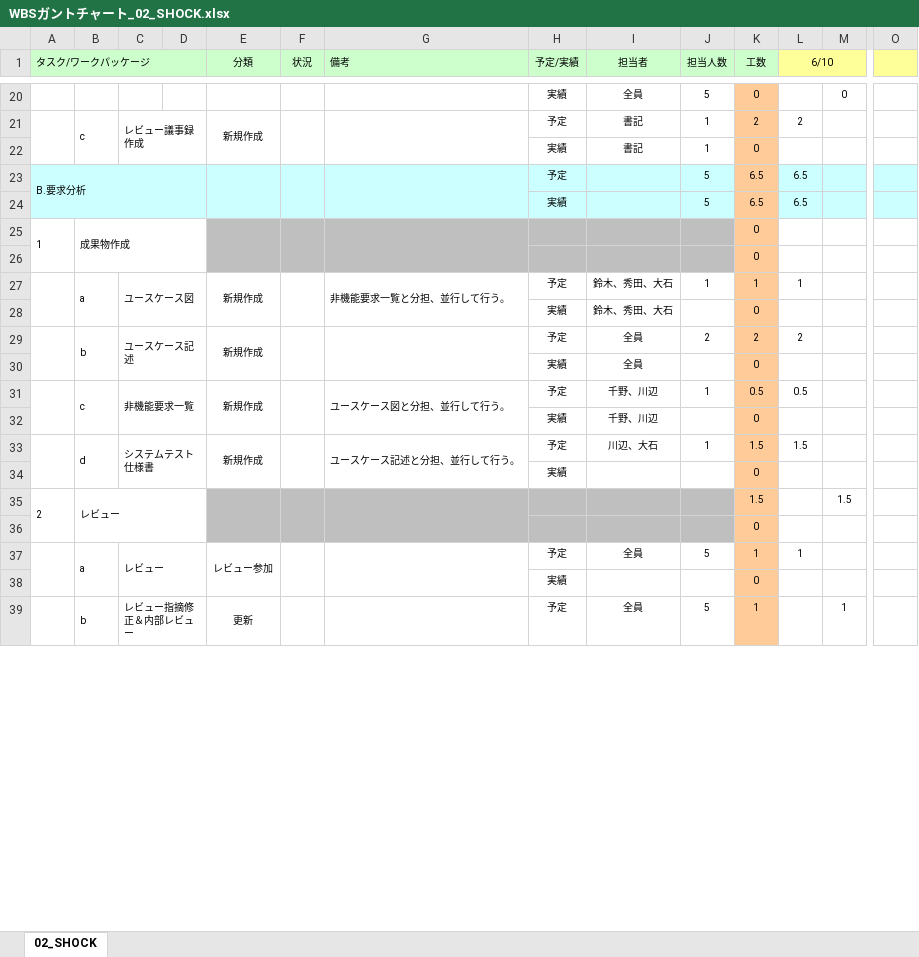
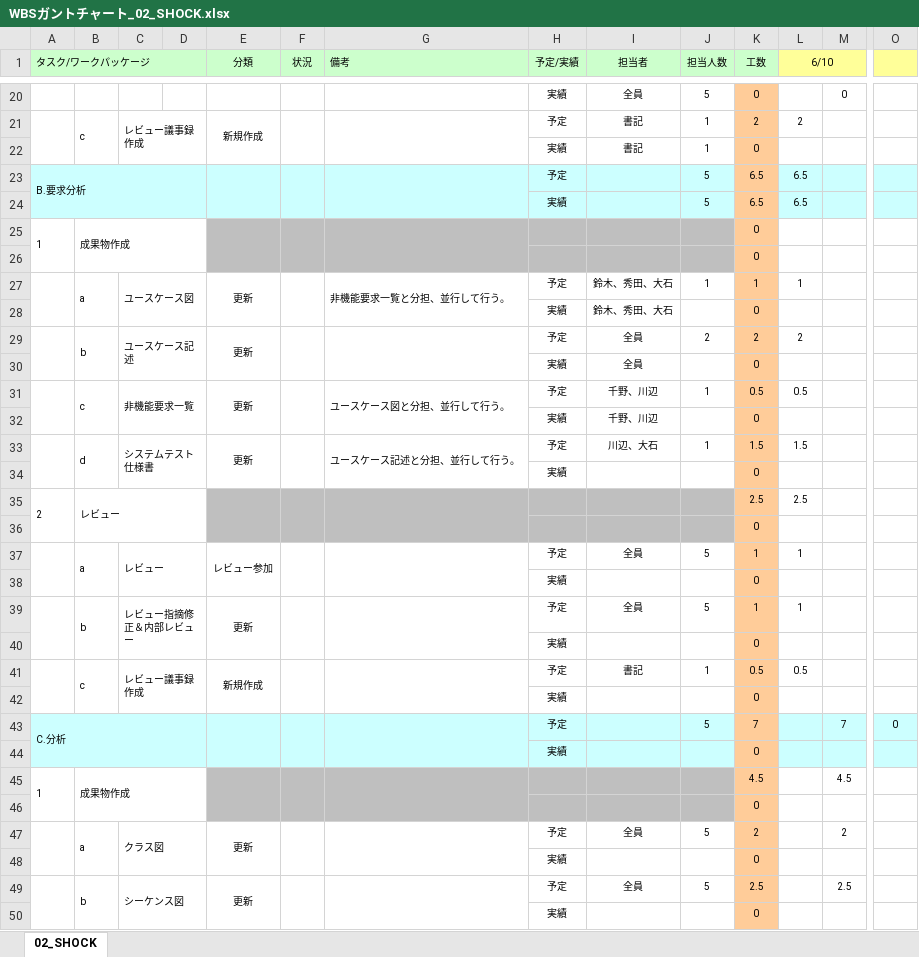
Before and after one commit to s-oishi/testRepo02, an Excel workbook: 01計画/WBSガントチャート_02_SHOCK.xlsx, sheet 02_SHOCK, drawn as a sheet; only a part is shown, gaps mark what is left out; values as stored, in another font and other column widths than the file's, no borders; charts and pictures and conditional formats not drawn; removed rows and columns are numbered as before the commit, all else as after; rows hold the shown columns only; the diff covers the shown part only; the diff names each change by its address in the sheet, - before the commit and + after, or states it on an @@ line.

Commit message:
6/9 17:31 更新

```diff
--- a/01計画/WBSガントチャート_02_SHOCK.xlsx (sheet 02_SHOCK)
+++ b/01計画/WBSガントチャート_02_SHOCK.xlsx (sheet 02_SHOCK)
-E27 (分類): 新規作成
+E27 (分類): 更新
-E29 (分類): 新規作成
+E29 (分類): 更新
-E31 (分類): 新規作成
+E31 (分類): 更新
-E33 (分類): 新規作成
+E33 (分類): 更新
-K35 (工数): 1.5
+K35 (工数): 2.5
-L35 (6/10): (empty)
+L35 (6/10): 2.5
-M35: 1.5
+M35: (empty)
-A39:A40 merged
+A39:A40 merged
-B39:B40 merged
+B39:B40 merged
-C39:D40 merged
+C39:D40 merged
-E39:E40 merged
+E39:E40 merged
-F39:F40 merged
+F39:F40 merged
-G39:G40 merged
+G39:G40 merged
-L39 (6/10): (empty)
+L39 (6/10): 1
-M39: 1
+M39: (empty)
@@ row 72 moved to row 40: 実績 @@
+row 41:  | c | レビュー議事録作成 |  | 新規作成 |  |  | 予定 | 書記 | 1 | 0.5 | 0.5
@@ row 74 moved to row 42: 実績 @@
+row 43: C.分析 |  |  |  |  |  |  | 予定 |  | 5 | 7 |  | 7 | 0
@@ row 76 moved to row 44: 実績 @@
+row 45: 1 | 成果物作成 |  |  |  |  |  |  |  |  | 4.5 |  | 4.5
@@ row 70 moved to row 46: 0 @@
+row 47:  | a | クラス図 |  | 更新 |  |  | 予定 | 全員 | 5 | 2 |  | 2
@@ row 78 moved to row 48: 実績 @@
+row 49:  | b | シーケンス図 |  | 更新 |  |  | 予定 | 全員 | 5 | 2.5 |  | 2.5
@@ row 82 moved to row 50: 実績 @@
```
Also changed, not shown: 22 added rows, 27 removed rows, 15 moved rows, 35 edited cells, cell formats and merged cells elsewhere in this sheet, formulas that keep their value.
